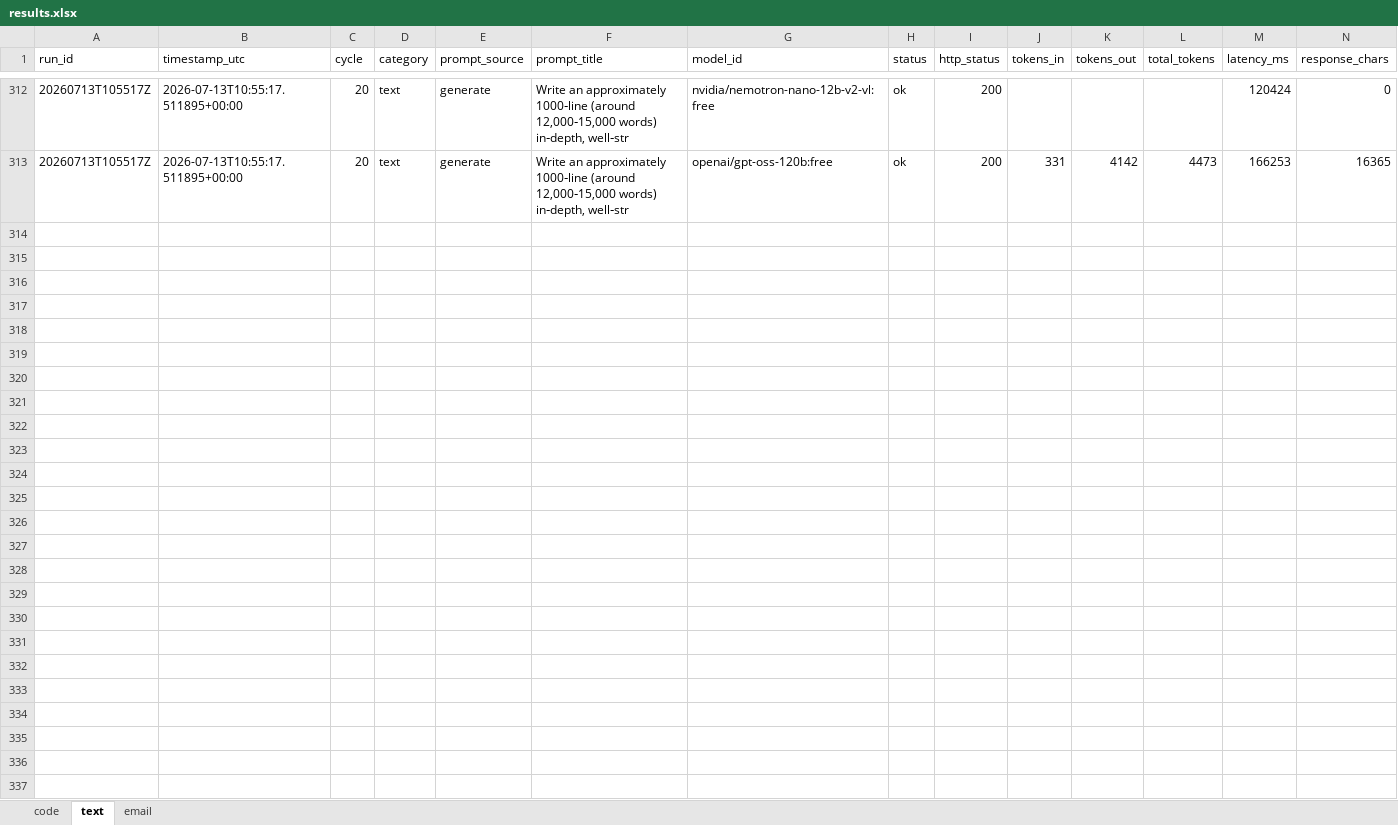
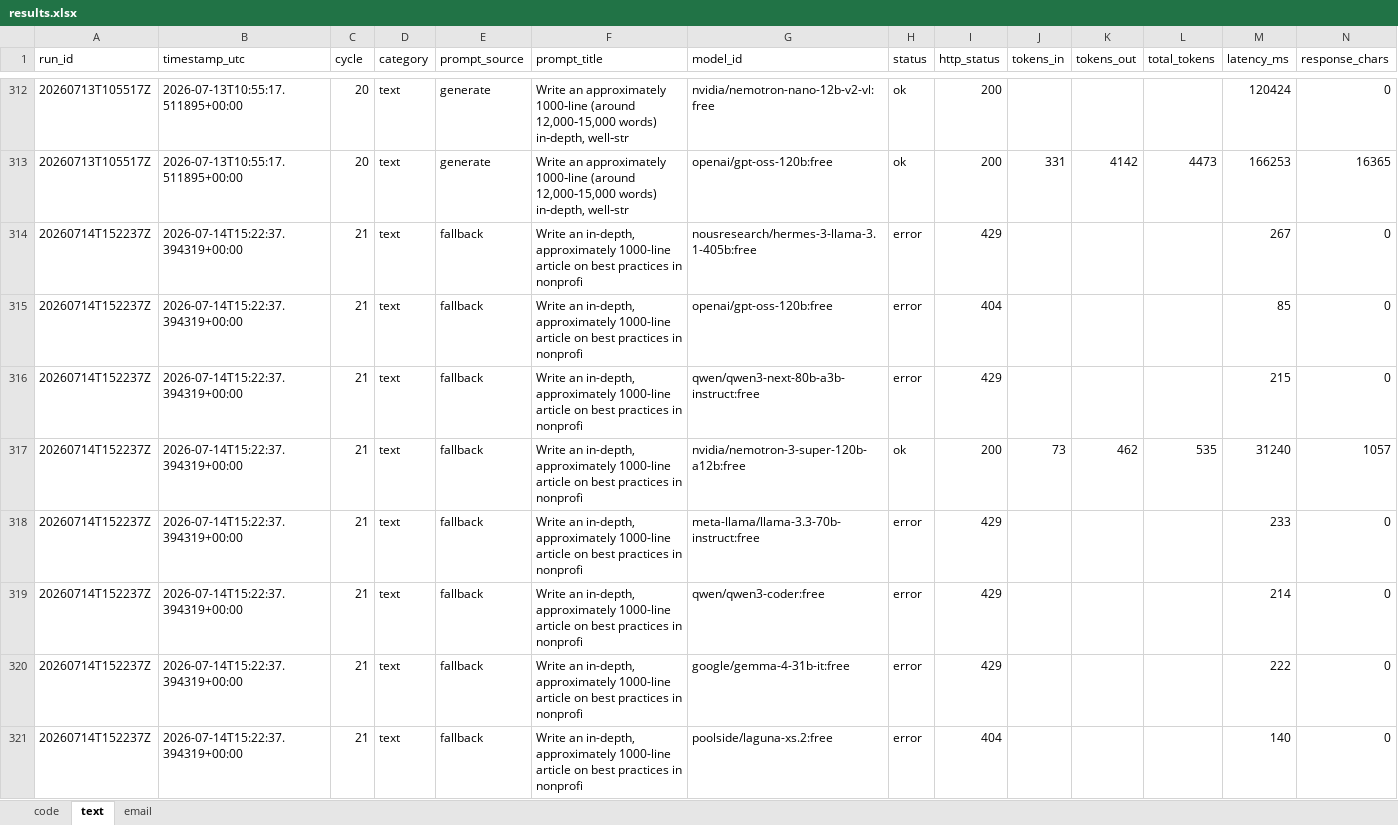
Before and after one commit to upendrasabnis/model-bench, an Excel workbook: results.xlsx, sheet text, drawn as a sheet; only a part is shown, gaps mark what is left out; values as stored, in another font and other column widths than the file's, no borders; rows hold the shown columns only; the diff covers the shown part only; the diff names each change by its address in the sheet, - before the commit and + after, or states it on an @@ line.

```diff
--- a/results.xlsx (sheet text)
+++ b/results.xlsx (sheet text)
+row 314: 20260714T152237Z | 2026-07-14T15:22:37.394319+00:00 | 21 | text | fallback | Write an in-depth, approximately 1000-line article on best practices in nonprofi | nousresearch/hermes-3-llama-3.1-405b:free | error | 429 |  |  |  | 267 | 0
+row 315: 20260714T152237Z | 2026-07-14T15:22:37.394319+00:00 | 21 | text | fallback | Write an in-depth, approximately 1000-line article on best practices in nonprofi | openai/gpt-oss-120b:free | error | 404 |  |  |  | 85 | 0
+row 316: 20260714T152237Z | 2026-07-14T15:22:37.394319+00:00 | 21 | text | fallback | Write an in-depth, approximately 1000-line article on best practices in nonprofi | qwen/qwen3-next-80b-a3b-instruct:free | error | 429 |  |  |  | 215 | 0
+row 317: 20260714T152237Z | 2026-07-14T15:22:37.394319+00:00 | 21 | text | fallback | Write an in-depth, approximately 1000-line article on best practices in nonprofi | nvidia/nemotron-3-super-120b-a12b:free | ok | 200 | 73 | 462 | 535 | 31240 | 1057
+row 318: 20260714T152237Z | 2026-07-14T15:22:37.394319+00:00 | 21 | text | fallback | Write an in-depth, approximately 1000-line article on best practices in nonprofi | meta-llama/llama-3.3-70b-instruct:free | error | 429 |  |  |  | 233 | 0
+row 319: 20260714T152237Z | 2026-07-14T15:22:37.394319+00:00 | 21 | text | fallback | Write an in-depth, approximately 1000-line article on best practices in nonprofi | qwen/qwen3-coder:free | error | 429 |  |  |  | 214 | 0
+row 320: 20260714T152237Z | 2026-07-14T15:22:37.394319+00:00 | 21 | text | fallback | Write an in-depth, approximately 1000-line article on best practices in nonprofi | google/gemma-4-31b-it:free | error | 429 |  |  |  | 222 | 0
+row 321: 20260714T152237Z | 2026-07-14T15:22:37.394319+00:00 | 21 | text | fallback | Write an in-depth, approximately 1000-line article on best practices in nonprofi | poolside/laguna-xs.2:free | error | 404 |  |  |  | 140 | 0
```
Also changed, not shown: 8 added rows elsewhere in this sheet, sheet email, sheet code, 28 other files.
